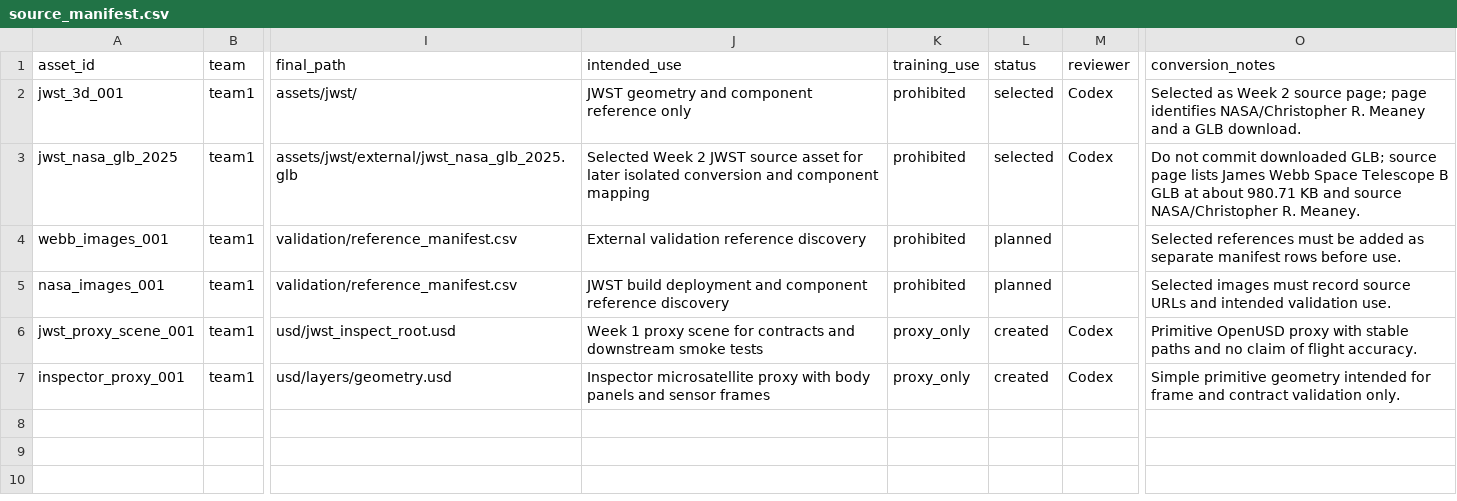
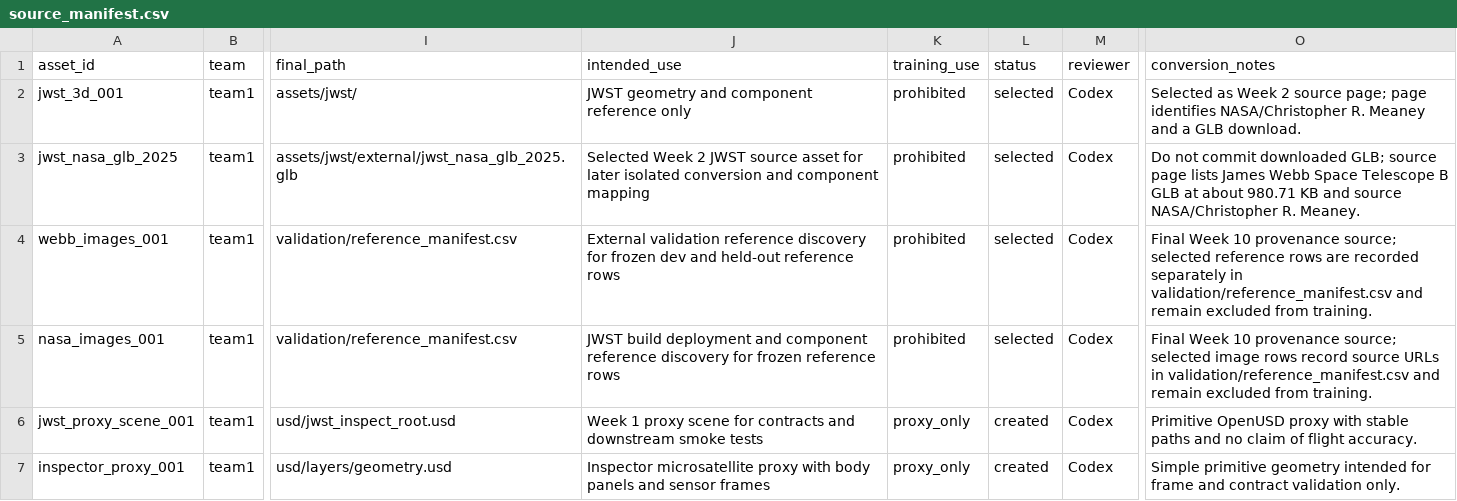
Before and after one commit to ChristianCoffrant/jwst-inspect, a CSV file: assets/source_manifest.csv, drawn as a sheet; only a part is shown, gaps mark what is left out; the diff names each change by its address in the sheet, - before the commit and + after, or states it on an @@ line.

Commit message:
lock week10 final scene package

```diff
--- a/assets/source_manifest.csv
+++ b/assets/source_manifest.csv
-J4 (intended_use): …reference discovery
+J4 (intended_use): …reference discovery for frozen dev and held-out reference rows
-L4:L5 (status): planned
+L4:L5 (status): selected
-M4:M5 (reviewer): (empty)
+M4:M5 (reviewer): Codex
-O4 (conversion_notes): Selected references must be added as separate manifest rows before use.
+O4 (conversion_notes): Final Week 10 provenance source; selected reference rows are recorded separately in validation/reference_manifest.csv and remain excluded from training.
-J5 (intended_use): …reference discovery
+J5 (intended_use): …reference discovery for frozen reference rows
-O5 (conversion_notes): Selected images must record source URLs and intended validation use.
+O5 (conversion_notes): Final Week 10 provenance source; selected image rows record source URLs in validation/reference_manifest.csv and remain excluded from training.
```
Also changed, not shown: 7 other files.
